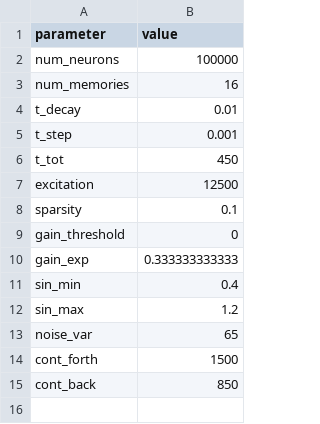
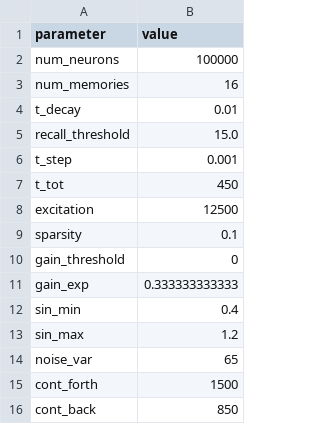
Before and after one commit to c-torre/replication-recanatesi-2015, a CSV file: parameters/simulation.csv, drawn as a sheet.

```diff
--- a/parameters/simulation.csv
+++ b/parameters/simulation.csv
@@ -4,2 +4,3 @@ num_memories,16
 t_decay,0.01
+recall_threshold,15.0
 t_step,0.001
```
Also changed, not shown: 38 other files.
